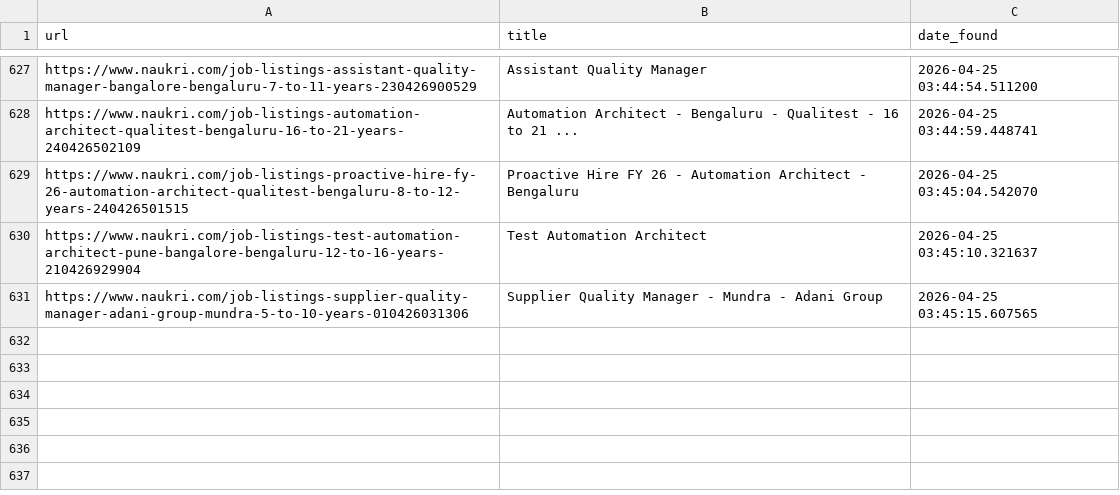
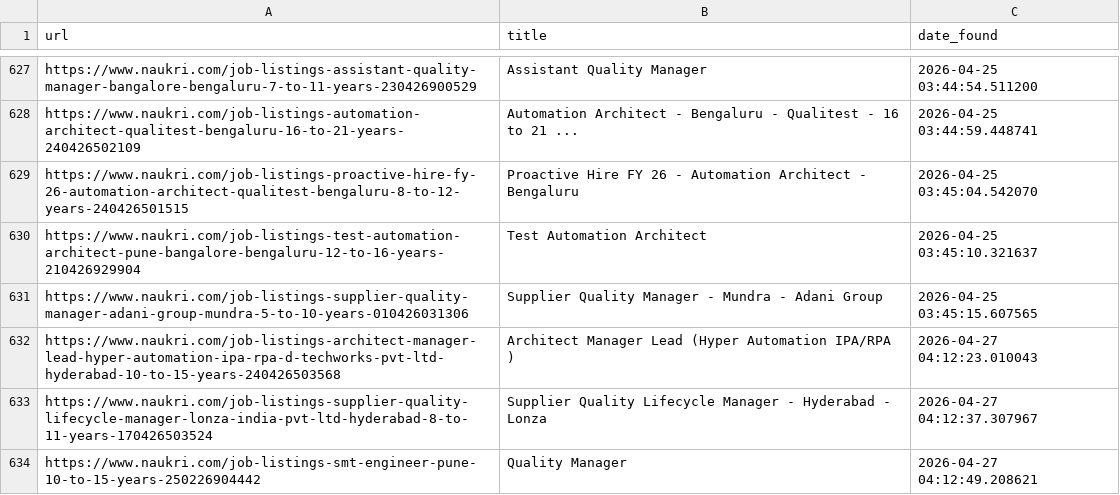
Before and after one commit to rabbadi1601/jobsearch_ai, a CSV file: seen_jobs.csv, drawn as a sheet; only a part is shown, gaps mark what is left out; the diff names each change by its address in the sheet, - before the commit and + after, or states it on an @@ line.

```diff
--- a/seen_jobs.csv
+++ b/seen_jobs.csv
+row 632: https://www.naukri.com/job-listings-architect-manager-lead-hyper-automation-ipa-rpa-d-techworks-pvt-ltd-hyderabad-10-to-15-years-240426503568 | Architect Manager Lead (Hyper Automation IPA/RPA ) | 2026-04-27 04:12:23.010043
+row 633: https://www.naukri.com/job-listings-supplier-quality-lifecycle-manager-lonza-india-pvt-ltd-hyderabad-8-to-11-years-170426503524 | Supplier Quality Lifecycle Manager - Hyderabad - Lonza | 2026-04-27 04:12:37.307967
+row 634: https://www.naukri.com/job-listings-smt-engineer-pune-10-to-15-years-250226904442 | Quality Manager | 2026-04-27 04:12:49.208621
```
